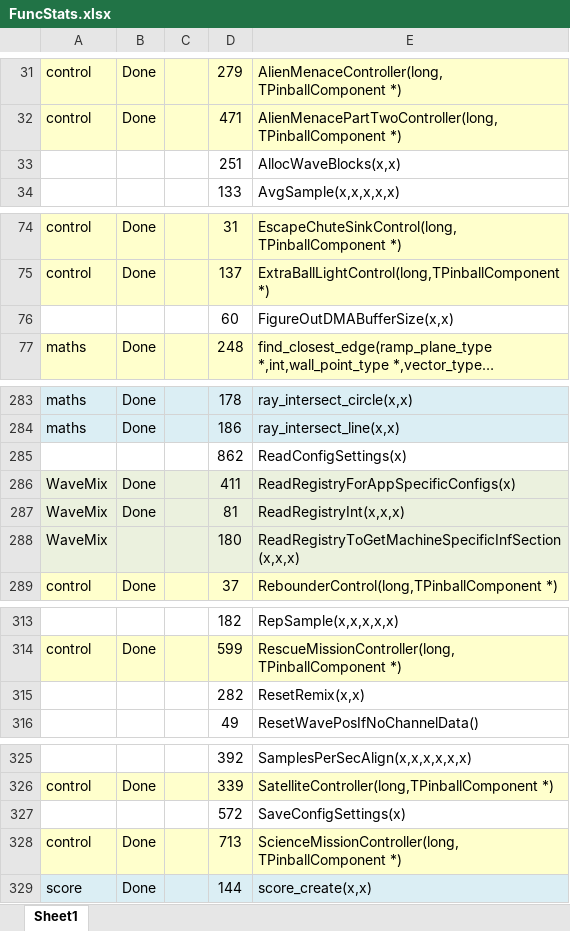
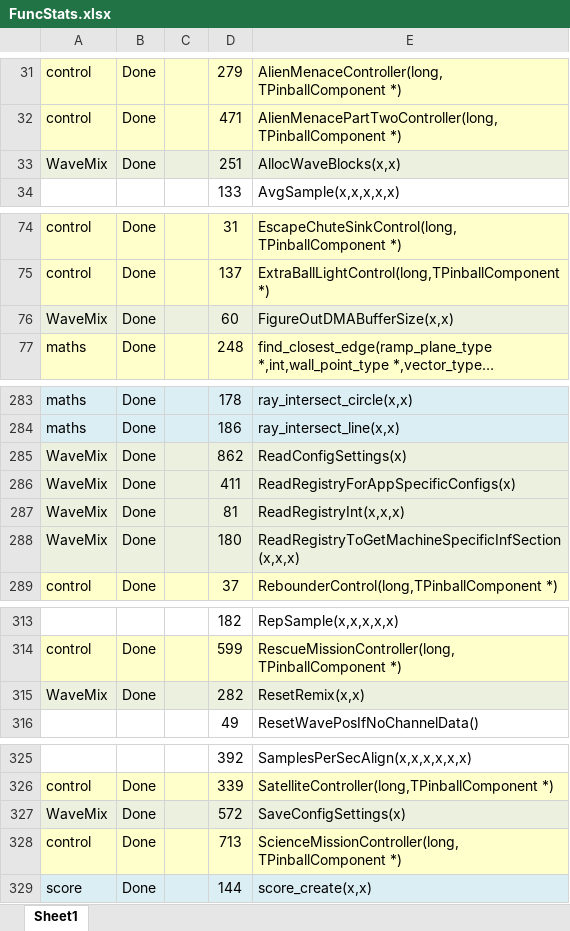
Before and after one commit to k4zmu2a/SpaceCadetPinball, an Excel workbook: Doc/FuncStats.xlsx, sheet Sheet1, drawn as a sheet; only a part is shown, gaps mark what is left out; long unchanged cells end in …; values as stored, in another font and other column widths than the file's, no borders; conditional formats not drawn; the diff covers the shown part only; the diff names each change by its address in the sheet, - before the commit and + after, or states it on an @@ line.

Commit message:
WaveMix v3.

```diff
--- a/Doc/FuncStats.xlsx (sheet Sheet1)
+++ b/Doc/FuncStats.xlsx (sheet Sheet1)
-A33: (empty)
+A33: WaveMix
-A33:E33 fill: none
+A33:E33 fill: #EBF1DE
-B33: (empty)
+B33: Done
-A76: (empty)
+A76: WaveMix
-A76:E76 fill: none
+A76:E76 fill: #EBF1DE
-B76: (empty)
+B76: Done
-A285: (empty)
+A285: WaveMix
-A285:E285 fill: none
+A285:E285 fill: #EBF1DE
-B285: (empty)
+B285: Done
-B288: (empty)
+B288: Done
-A315: (empty)
+A315: WaveMix
-A315:E315 fill: none
+A315:E315 fill: #EBF1DE
-B315: (empty)
+B315: Done
-A327: (empty)
+A327: WaveMix
-A327:E327 fill: none
+A327:E327 fill: #EBF1DE
-B327: (empty)
+B327: Done
```
Also changed, not shown: 30 edited cells and cell formats elsewhere in this sheet, 4 other files.
